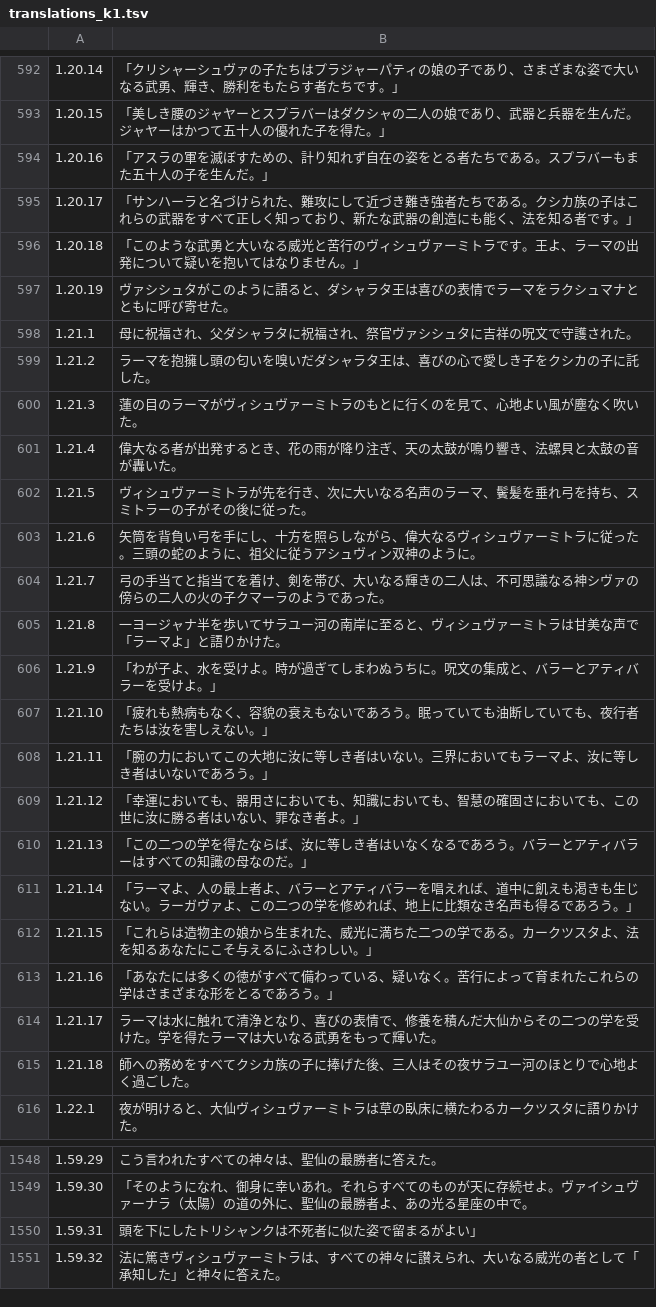
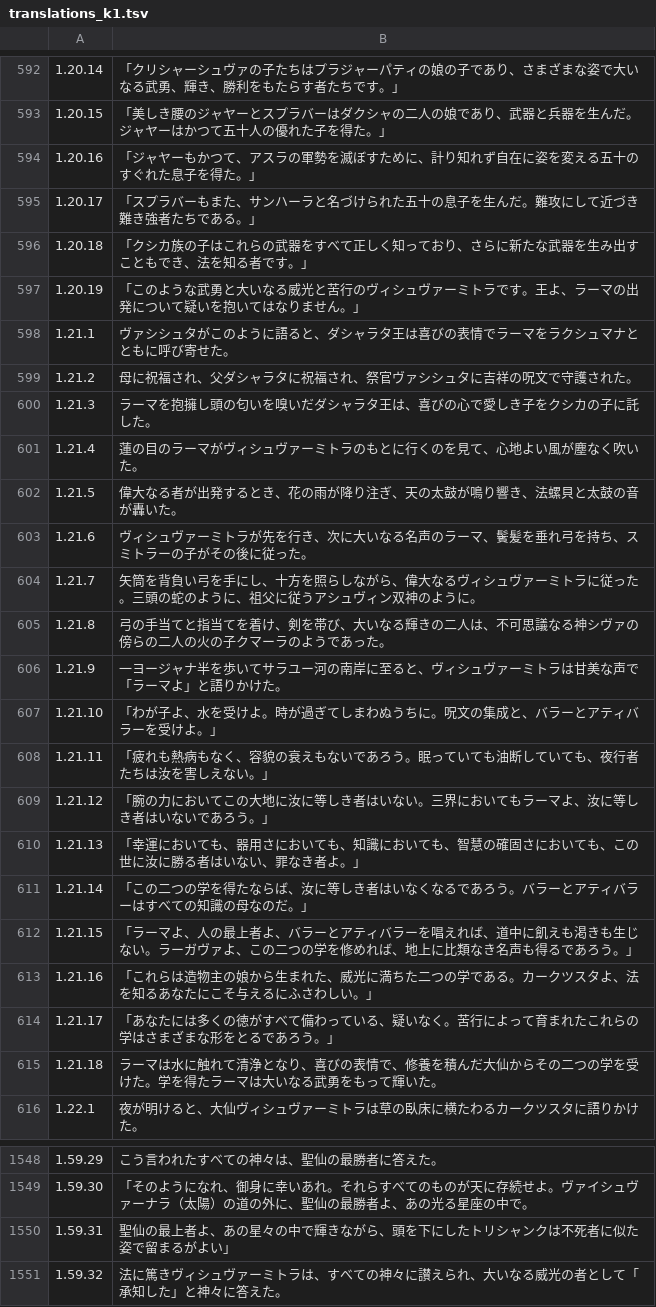
Before and after one commit to Mandana1221/brahmasiddhi, a TSV file: translations_k1.tsv, drawn as a sheet; only a part is shown, gaps mark what is left out; the diff covers the shown part only.

```diff
--- a/translations_k1.tsv
+++ b/translations_k1.tsv
@@ -593,24 +593,24 @@
 1.20.15	「美しき腰のジャヤーとスプラバーはダクシャの二人の娘であり、武器と兵器を生んだ。ジャヤーはかつて五十人の優れた子を得た。」
-1.20.16	「アスラの軍を滅ぼすための、計り知れず自在の姿をとる者たちである。スプラバーもまた五十人の子を生んだ。」
-1.20.17	「サンハーラと名づけられた、難攻にして近づき難き強者たちである。クシカ族の子はこれらの武器をすべて正しく知っており、新たな武器の創造にも能く、法を知る者です。」
-1.20.18	「このような武勇と大いなる威光と苦行のヴィシュヴァーミトラです。王よ、ラーマの出発について疑いを抱いてはなりません。」
-1.20.19	ヴァシシュタがこのように語ると、ダシャラタ王は喜びの表情でラーマをラクシュマナとともに呼び寄せた。
-1.21.1	母に祝福され、父ダシャラタに祝福され、祭官ヴァシシュタに吉祥の呪文で守護された。
-1.21.2	ラーマを抱擁し頭の匂いを嗅いだダシャラタ王は、喜びの心で愛しき子をクシカの子に託した。
-1.21.3	蓮の目のラーマがヴィシュヴァーミトラのもとに行くのを見て、心地よい風が塵なく吹いた。
-1.21.4	偉大なる者が出発するとき、花の雨が降り注ぎ、天の太鼓が鳴り響き、法螺貝と太鼓の音が轟いた。
-1.21.5	ヴィシュヴァーミトラが先を行き、次に大いなる名声のラーマ、鬢髪を垂れ弓を持ち、スミトラーの子がその後に従った。
-1.21.6	矢筒を背負い弓を手にし、十方を照らしながら、偉大なるヴィシュヴァーミトラに従った。三頭の蛇のように、祖父に従うアシュヴィン双神のように。
-1.21.7	弓の手当てと指当てを着け、剣を帯び、大いなる輝きの二人は、不可思議なる神シヴァの傍らの二人の火の子クマーラのようであった。
-1.21.8	一ヨージャナ半を歩いてサラユー河の南岸に至ると、ヴィシュヴァーミトラは甘美な声で「ラーマよ」と語りかけた。
-1.21.9	「わが子よ、水を受けよ。時が過ぎてしまわぬうちに。呪文の集成と、バラーとアティバラーを受けよ。」
-1.21.10	「疲れも熱病もなく、容貌の衰えもないであろう。眠っていても油断していても、夜行者たちは汝を害しえない。」
-1.21.11	「腕の力においてこの大地に汝に等しき者はいない。三界においてもラーマよ、汝に等しき者はいないであろう。」
-1.21.12	「幸運においても、器用さにおいても、知識においても、智慧の確固さにおいても、この世に汝に勝る者はいない、罪なき者よ。」
-1.21.13	「この二つの学を得たならば、汝に等しき者はいなくなるであろう。バラーとアティバラーはすべての知識の母なのだ。」
-1.21.14	「ラーマよ、人の最上者よ、バラーとアティバラーを唱えれば、道中に飢えも渇きも生じない。ラーガヴァよ、この二つの学を修めれば、地上に比類なき名声も得るであろう。」
-1.21.15	「これらは造物主の娘から生まれた、威光に満ちた二つの学である。カークツスタよ、法を知るあなたにこそ与えるにふさわしい。」
-1.21.16	「あなたには多くの徳がすべて備わっている、疑いなく。苦行によって育まれたこれらの学はさまざまな形をとるであろう。」
-1.21.17	ラーマは水に触れて清浄となり、喜びの表情で、修養を積んだ大仙からその二つの学を受けた。学を得たラーマは大いなる武勇をもって輝いた。
-1.21.18	師への務めをすべてクシカ族の子に捧げた後、三人はその夜サラユー河のほとりで心地よく過ごした。
+1.20.16	「ジャヤーもかつて、アスラの軍勢を滅ぼすために、計り知れず自在に姿を変える五十のすぐれた息子を得た。」
+1.20.17	「スプラバーもまた、サンハーラと名づけられた五十の息子を生んだ。難攻にして近づき難き強者たちである。」
+1.20.18	「クシカ族の子はこれらの武器をすべて正しく知っており、さらに新たな武器を生み出すこともでき、法を知る者です。」
+1.20.19	「このような武勇と大いなる威光と苦行のヴィシュヴァーミトラです。王よ、ラーマの出発について疑いを抱いてはなりません。」
+1.21.1	ヴァシシュタがこのように語ると、ダシャラタ王は喜びの表情でラーマをラクシュマナとともに呼び寄せた。
+1.21.2	母に祝福され、父ダシャラタに祝福され、祭官ヴァシシュタに吉祥の呪文で守護された。
+1.21.3	ラーマを抱擁し頭の匂いを嗅いだダシャラタ王は、喜びの心で愛しき子をクシカの子に託した。
+1.21.4	蓮の目のラーマがヴィシュヴァーミトラのもとに行くのを見て、心地よい風が塵なく吹いた。
+1.21.5	偉大なる者が出発するとき、花の雨が降り注ぎ、天の太鼓が鳴り響き、法螺貝と太鼓の音が轟いた。
+1.21.6	ヴィシュヴァーミトラが先を行き、次に大いなる名声のラーマ、鬢髪を垂れ弓を持ち、スミトラーの子がその後に従った。
+1.21.7	矢筒を背負い弓を手にし、十方を照らしながら、偉大なるヴィシュヴァーミトラに従った。三頭の蛇のように、祖父に従うアシュヴィン双神のように。
+1.21.8	弓の手当てと指当てを着け、剣を帯び、大いなる輝きの二人は、不可思議なる神シヴァの傍らの二人の火の子クマーラのようであった。
+1.21.9	一ヨージャナ半を歩いてサラユー河の南岸に至ると、ヴィシュヴァーミトラは甘美な声で「ラーマよ」と語りかけた。
+1.21.10	「わが子よ、水を受けよ。時が過ぎてしまわぬうちに。呪文の集成と、バラーとアティバラーを受けよ。」
+1.21.11	「疲れも熱病もなく、容貌の衰えもないであろう。眠っていても油断していても、夜行者たちは汝を害しえない。」
+1.21.12	「腕の力においてこの大地に汝に等しき者はいない。三界においてもラーマよ、汝に等しき者はいないであろう。」
+1.21.13	「幸運においても、器用さにおいても、知識においても、智慧の確固さにおいても、この世に汝に勝る者はいない、罪なき者よ。」
+1.21.14	「この二つの学を得たならば、汝に等しき者はいなくなるであろう。バラーとアティバラーはすべての知識の母なのだ。」
+1.21.15	「ラーマよ、人の最上者よ、バラーとアティバラーを唱えれば、道中に飢えも渇きも生じない。ラーガヴァよ、この二つの学を修めれば、地上に比類なき名声も得るであろう。」
+1.21.16	「これらは造物主の娘から生まれた、威光に満ちた二つの学である。カークツスタよ、法を知るあなたにこそ与えるにふさわしい。」
+1.21.17	「あなたには多くの徳がすべて備わっている、疑いなく。苦行によって育まれたこれらの学はさまざまな形をとるであろう。」
+1.21.18	ラーマは水に触れて清浄となり、喜びの表情で、修養を積んだ大仙からその二つの学を受けた。学を得たラーマは大いなる武勇をもって輝いた。
 1.22.1	夜が明けると、大仙ヴィシュヴァーミトラは草の臥床に横たわるカークツスタに語りかけた。
@@ -1549,3 +1549,3 @@
 1.59.30	「そのようになれ、御身に幸いあれ。それらすべてのものが天に存続せよ。ヴァイシュヴァーナラ（太陽）の道の外に、聖仙の最勝者よ、あの光る星座の中で。
-1.59.31	頭を下にしたトリシャンクは不死者に似た姿で留まるがよい」
+1.59.31	聖仙の最上者よ、あの星々の中で輝きながら、頭を下にしたトリシャンクは不死者に似た姿で留まるがよい」
 1.59.32	法に篤きヴィシュヴァーミトラは、すべての神々に讃えられ、大いなる威光の者として「承知した」と神々に答えた。
```
Also changed, not shown: 1 edited cell elsewhere in this file, translations_k2.tsv, translations_k3.tsv, 5 other files.
